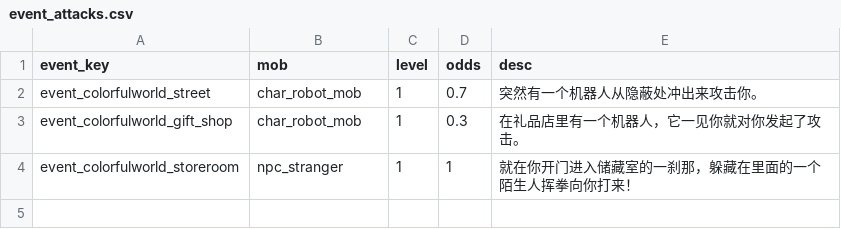
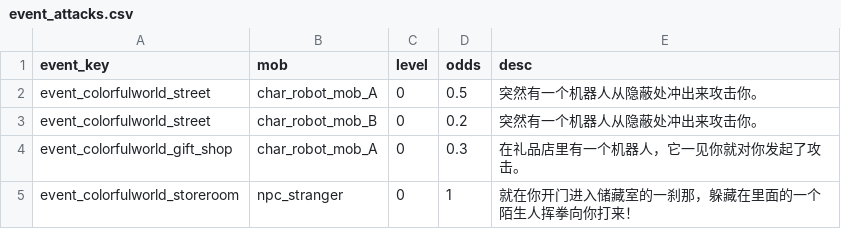
Before and after one commit to tuchang/muddery, a CSV file: templates/example_cn/worlddata/data/event_attacks.csv, drawn as a sheet.

Commit message:
Modity events.

```diff
--- a/templates/example_cn/worlddata/data/event_attacks.csv
+++ b/templates/example_cn/worlddata/data/event_attacks.csv
@@ -1,4 +1,5 @@
 event_key,mob,level,odds,desc
-event_colorfulworld_street,char_robot_mob,1,0.7,"突然有一个机器人从隐蔽处冲出来攻击你。"
-event_colorfulworld_gift_shop,char_robot_mob,1,0.3,"在礼品店里有一个机器人，它一见你就对你发起了攻击。"
-event_colorfulworld_storeroom,npc_stranger,1,1,"就在你开门进入储藏室的一刹那，躲藏在里面的一个陌生人挥拳向你打来！"
+event_colorfulworld_street,char_robot_mob_A,0,0.5,"突然有一个机器人从隐蔽处冲出来攻击你。"
+event_colorfulworld_street,char_robot_mob_B,0,0.2,"突然有一个机器人从隐蔽处冲出来攻击你。"
+event_colorfulworld_gift_shop,char_robot_mob_A,0,0.3,"在礼品店里有一个机器人，它一见你就对你发起了攻击。"
+event_colorfulworld_storeroom,npc_stranger,0,1,"就在你开门进入储藏室的一刹那，躲藏在里面的一个陌生人挥拳向你打来！"
```
Also changed, not shown: templates/example_cn/worlddata/data/common_characters.csv, templates/example_cn/worlddata/data/event_dialogues.csv, 18 other files.
